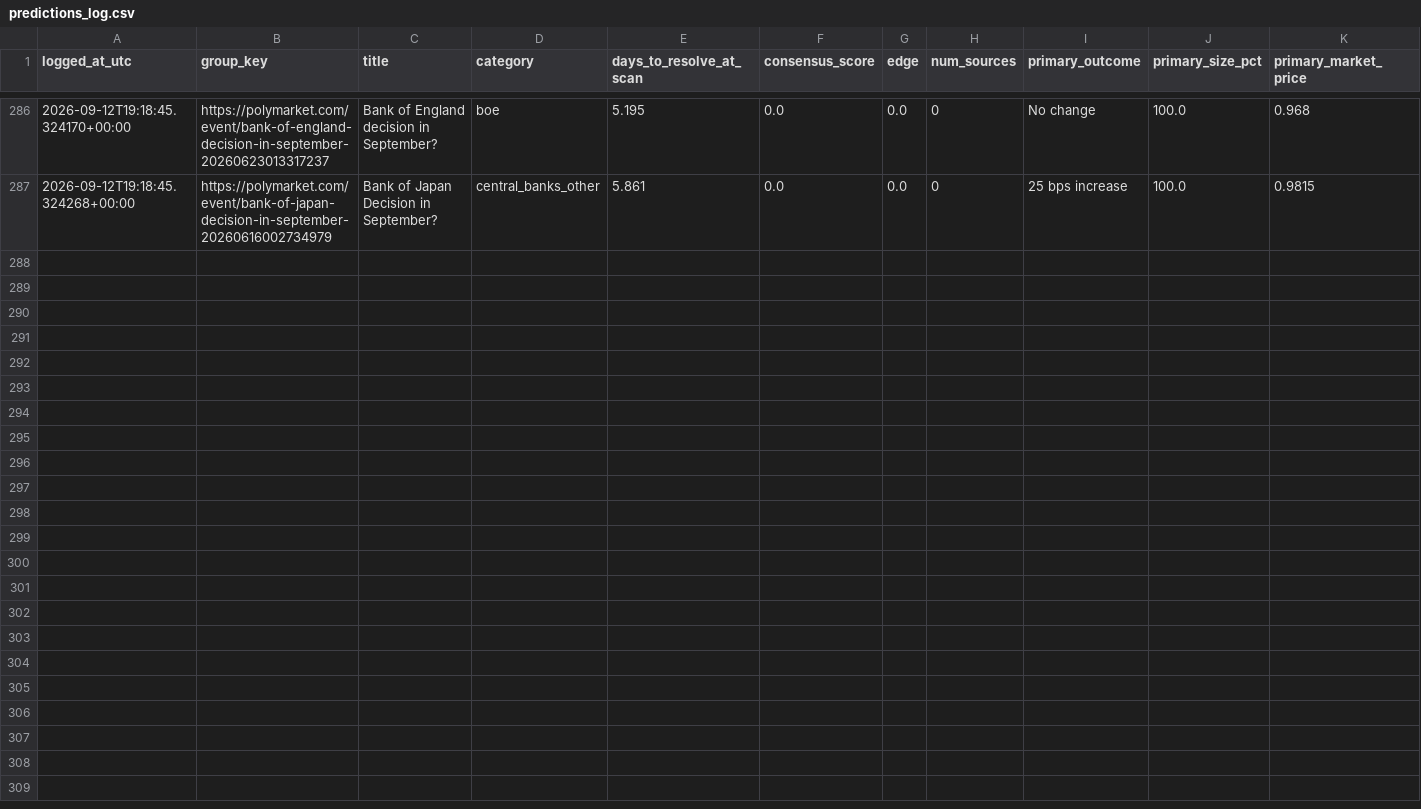
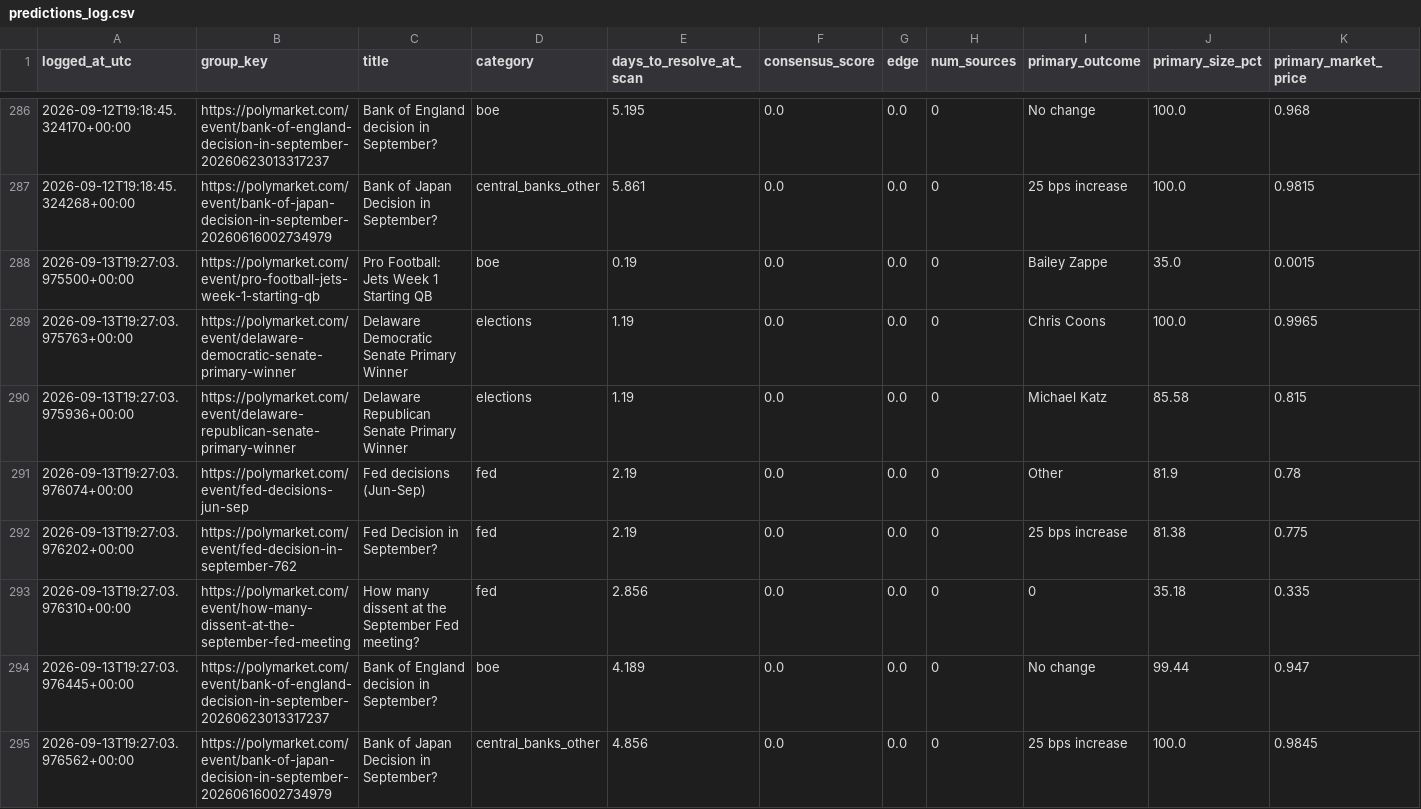
Before and after one commit to ericlamar008/PolyBet, a CSV file: predictions_log.csv, drawn as a sheet; only a part is shown, gaps mark what is left out; rows hold the shown columns only; the diff names each change by its address in the sheet, - before the commit and + after, or states it on an @@ line.

Commit message:
Daily scan: 2026-09-13 19:27 UTC

```diff
--- a/predictions_log.csv
+++ b/predictions_log.csv
+row 288: 2026-09-13T19:27:03.975500+00:00 | https://polymarket.com/event/pro-football-jets-week-1-starting-qb | Pro Football: Jets Week 1 Starting QB | boe | 0.19 | 0.0 | 0.0 | 0 | Bailey Zappe | 35.0 | 0.0015
+row 289: 2026-09-13T19:27:03.975763+00:00 | https://polymarket.com/event/delaware-democratic-senate-primary-winner | Delaware Democratic Senate Primary Winner | elections | 1.19 | 0.0 | 0.0 | 0 | Chris Coons | 100.0 | 0.9965
+row 290: 2026-09-13T19:27:03.975936+00:00 | https://polymarket.com/event/delaware-republican-senate-primary-winner | Delaware Republican Senate Primary Winner | elections | 1.19 | 0.0 | 0.0 | 0 | Michael Katz | 85.58 | 0.815
+row 291: 2026-09-13T19:27:03.976074+00:00 | https://polymarket.com/event/fed-decisions-jun-sep | Fed decisions (Jun-Sep) | fed | 2.19 | 0.0 | 0.0 | 0 | Other | 81.9 | 0.78
+row 292: 2026-09-13T19:27:03.976202+00:00 | https://polymarket.com/event/fed-decision-in-september-762 | Fed Decision in September? | fed | 2.19 | 0.0 | 0.0 | 0 | 25 bps increase | 81.38 | 0.775
+row 293: 2026-09-13T19:27:03.976310+00:00 | https://polymarket.com/event/how-many-dissent-at-the-september-fed-meeting | How many dissent at the September Fed meeting? | fed | 2.856 | 0.0 | 0.0 | 0 | 0 | 35.18 | 0.335
+row 294: 2026-09-13T19:27:03.976445+00:00 | https://polymarket.com/event/bank-of-england-decision-in-september-20260623013317237 | Bank of England decision in September? | boe | 4.189 | 0.0 | 0.0 | 0 | No change | 99.44 | 0.947
+row 295: 2026-09-13T19:27:03.976562+00:00 | https://polymarket.com/event/bank-of-japan-decision-in-september-20260616002734979 | Bank of Japan Decision in September? | central_banks_other | 4.856 | 0.0 | 0.0 | 0 | 25 bps increase | 100.0 | 0.9845
```
Also changed, not shown: 1 other file.
